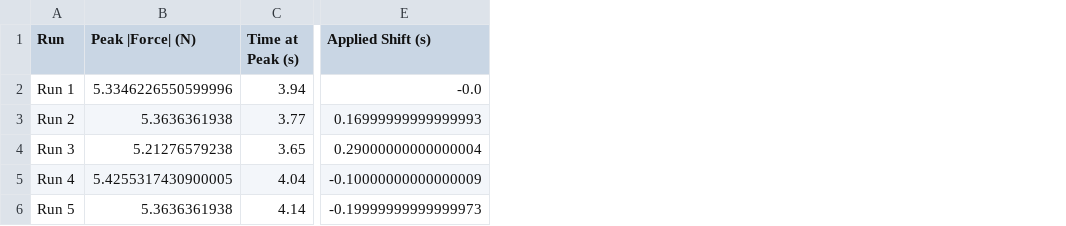
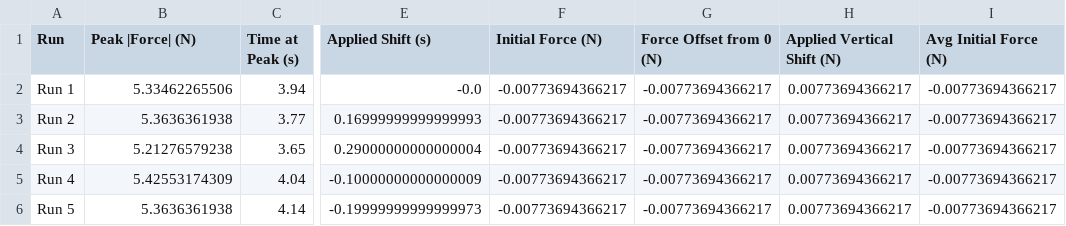
Before and after one commit to cytronicoder/spongebobs-corpse, a CSV file: outputs/dr lee go brr - 40mm/dr lee go brr - 40mm_offsets.csv, drawn as a sheet; only a part is shown, gaps mark what is left out; the diff names each change by its address in the sheet, - before the commit and + after, or states it on an @@ line.

```diff
--- a/outputs/dr lee go brr - 40mm/dr lee go brr - 40mm_offsets.csv
+++ b/outputs/dr lee go brr - 40mm/dr lee go brr - 40mm_offsets.csv
+column F (Initial Force (N)), rows 2-6: all -0.00773694366217
+column G (Force Offset from 0 (N)), rows 2-6: all -0.00773694366217
+column H (Applied Vertical Shift (N)), rows 2-6: all 0.00773694366217
+column I (Avg Initial Force (N)), rows 2-6: all -0.00773694366217
-B2 (Peak |Force| (N)): 5.3346226550599996
+B2 (Peak |Force| (N)): 5.33462265506
-B5 (Peak |Force| (N)): 5.4255317430900005
+B5 (Peak |Force| (N)): 5.42553174309
```
Also changed, not shown: outputs/dr lee go brr - 28mm/dr lee go brr - 28mm_aligned.csv, outputs/dr lee go brr - 28mm/dr lee go brr - 28mm_offsets.csv, 27 other files.
